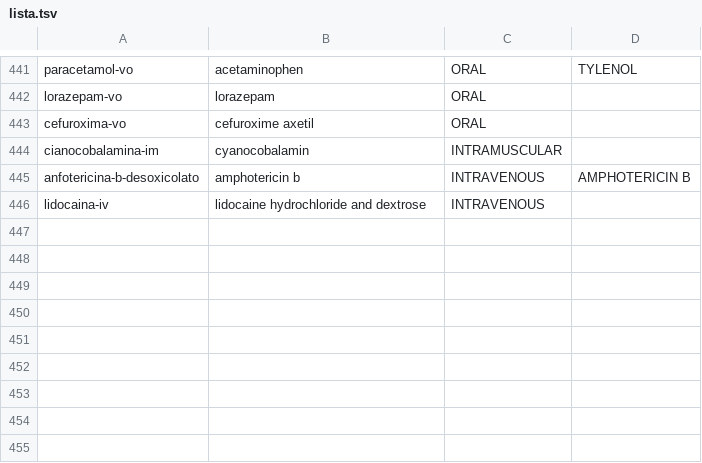
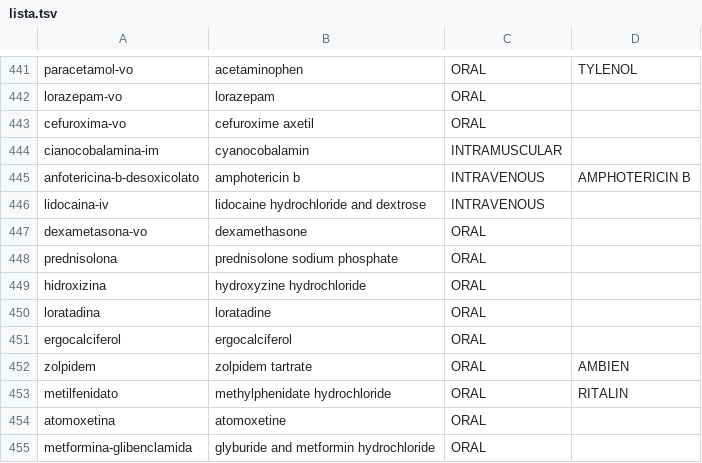
Before and after one commit to medenresumen-netizen/Medicina-en-resumen, a TSV file: lista.tsv, drawn as a sheet; only a part is shown, gaps mark what is left out.

```diff
--- a/lista.tsv
+++ b/lista.tsv
@@ -446 +446,10 @@ anfotericina-b-desoxicolato	amphotericin b	INTRAVENOUS	AMPHOTERICIN B
 lidocaina-iv	lidocaine hydrochloride and dextrose	INTRAVENOUS	
+dexametasona-vo	dexamethasone	ORAL	
+prednisolona	prednisolone sodium phosphate	ORAL	
+hidroxizina	hydroxyzine hydrochloride	ORAL	
+loratadina	loratadine	ORAL	
+ergocalciferol	ergocalciferol	ORAL	
+zolpidem	zolpidem tartrate	ORAL	AMBIEN
+metilfenidato	methylphenidate hydrochloride	ORAL	RITALIN
+atomoxetina	atomoxetine	ORAL	
+metformina-glibenclamida	glyburide and metformin hydrochloride	ORAL	
```
Also changed, not shown: 1 other file.
